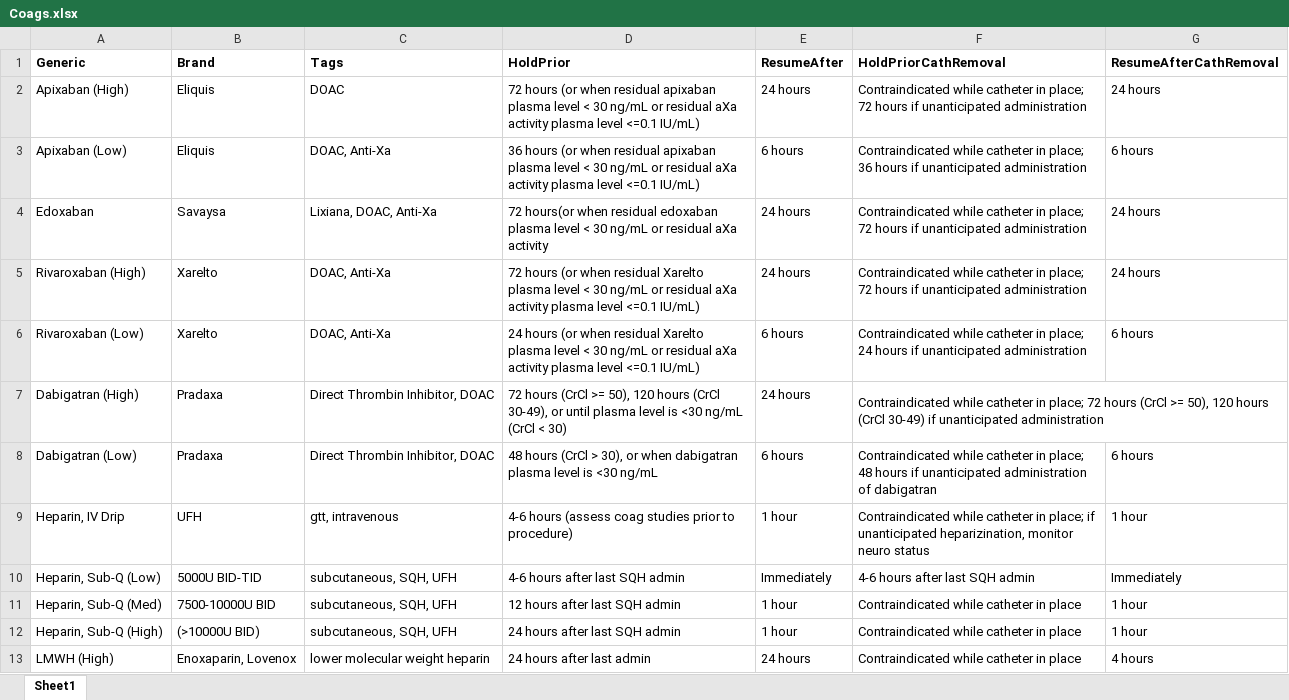
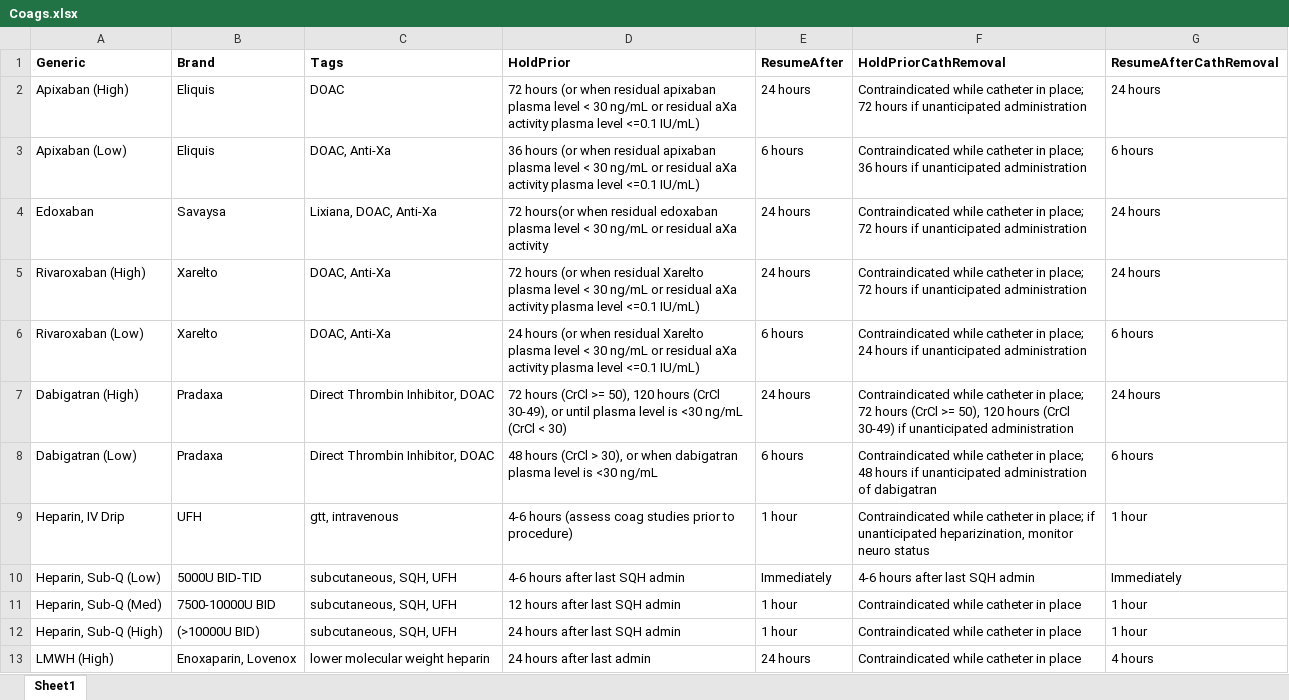
Before and after one commit to wikianesthesia/wikianesthesia_mobile, an Excel workbook: assets/Coags.xlsx, sheet Sheet1, drawn as a sheet; only a part is shown; values as stored, in another font and other column widths than the file's, no borders; the diff names each change by its address in the sheet, - before the commit and + after, or states it on an @@ line.

```diff
--- a/assets/Coags.xlsx (sheet Sheet1)
+++ b/assets/Coags.xlsx (sheet Sheet1)
-F7:G7 merged
-G7 (ResumeAfterCathRemoval): (empty)
+G7 (ResumeAfterCathRemoval): 24 hours
```
Also changed, not shown: 2 other files.
